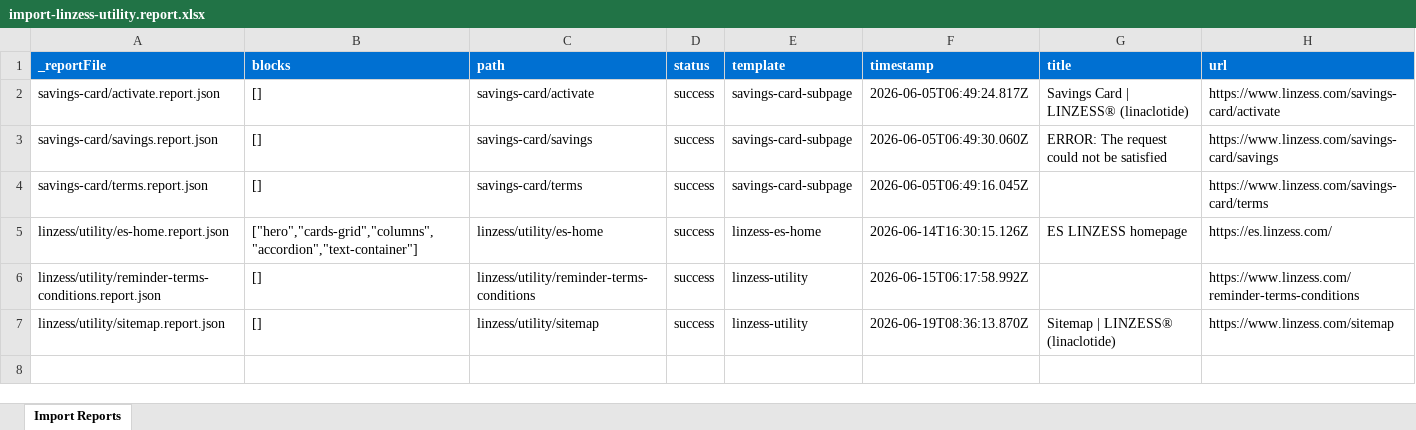
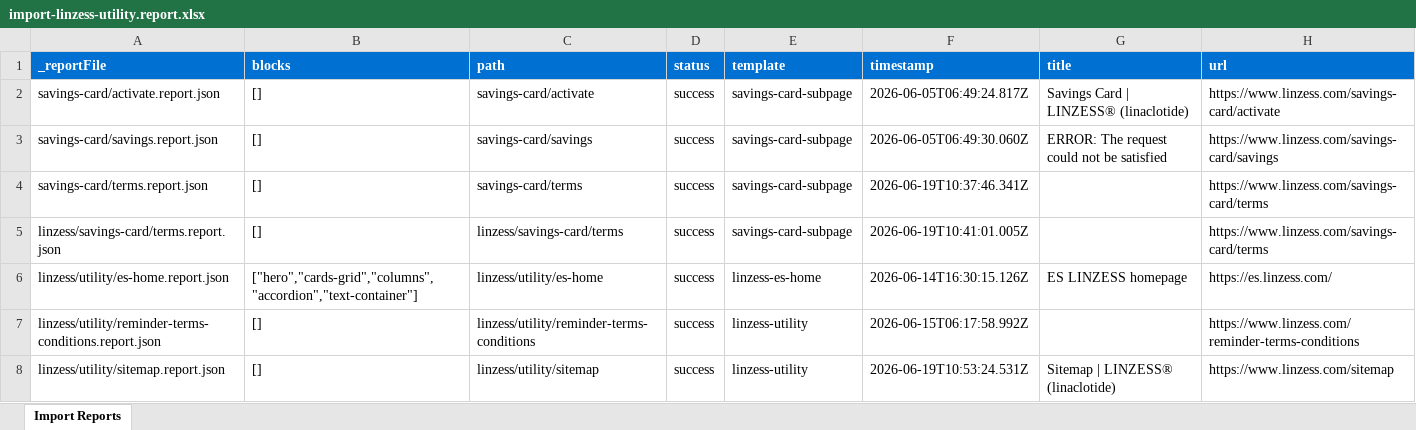
Before and after one commit to Nishant-Adobe/abbvie-eds-poc, an Excel workbook: tools/importer/reports/import-linzess-utility.report.xlsx, sheet Import Reports, drawn as a sheet; values as stored, in another font and other column widths than the file's, no borders; addresses are those after the commit; the diff names each change by its address in the sheet, - before the commit and + after, or states it on an @@ line.

```diff
--- a/tools/importer/reports/import-linzess-utility.report.xlsx (sheet Import Reports)
+++ b/tools/importer/reports/import-linzess-utility.report.xlsx (sheet Import Reports)
-F4 (timestamp): 2026-06-05T06:49:16.045Z
+F4 (timestamp): 2026-06-19T10:37:46.341Z
+row 5: linzess/savings-card/terms.report.json | [] | linzess/savings-card/terms | success | savings-card-subpage | 2026-06-19T10:41:01.005Z |  | https://www.linzess.com/savings-card/terms
-F8 (timestamp): 2026-06-19T08:36:13.870Z
+F8 (timestamp): 2026-06-19T10:53:24.531Z
```
Also changed, not shown: 3 other files.
